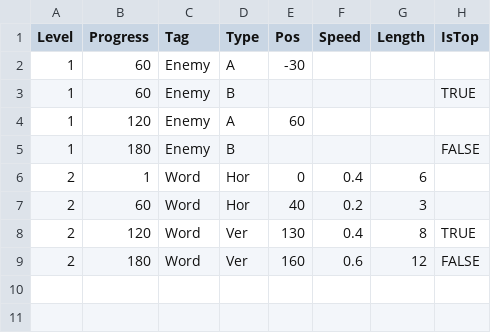
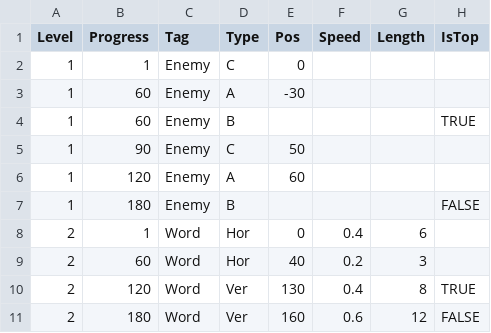
Before and after one commit to 77samp77/Sheeting, a CSV file: Assets/CSV/StageData_Init.csv, drawn as a sheet; the diff names each change by its address in the sheet, - before the commit and + after, or states it on an @@ line.

Commit message:
EnemyCのcsv生成

```diff
--- a/Assets/CSV/StageData_Init.csv
+++ b/Assets/CSV/StageData_Init.csv
+row 2: 1 | 1 | Enemy | C | 0
+row 5: 1 | 90 | Enemy | C | 50
```
Also changed, not shown: 4 other files.
